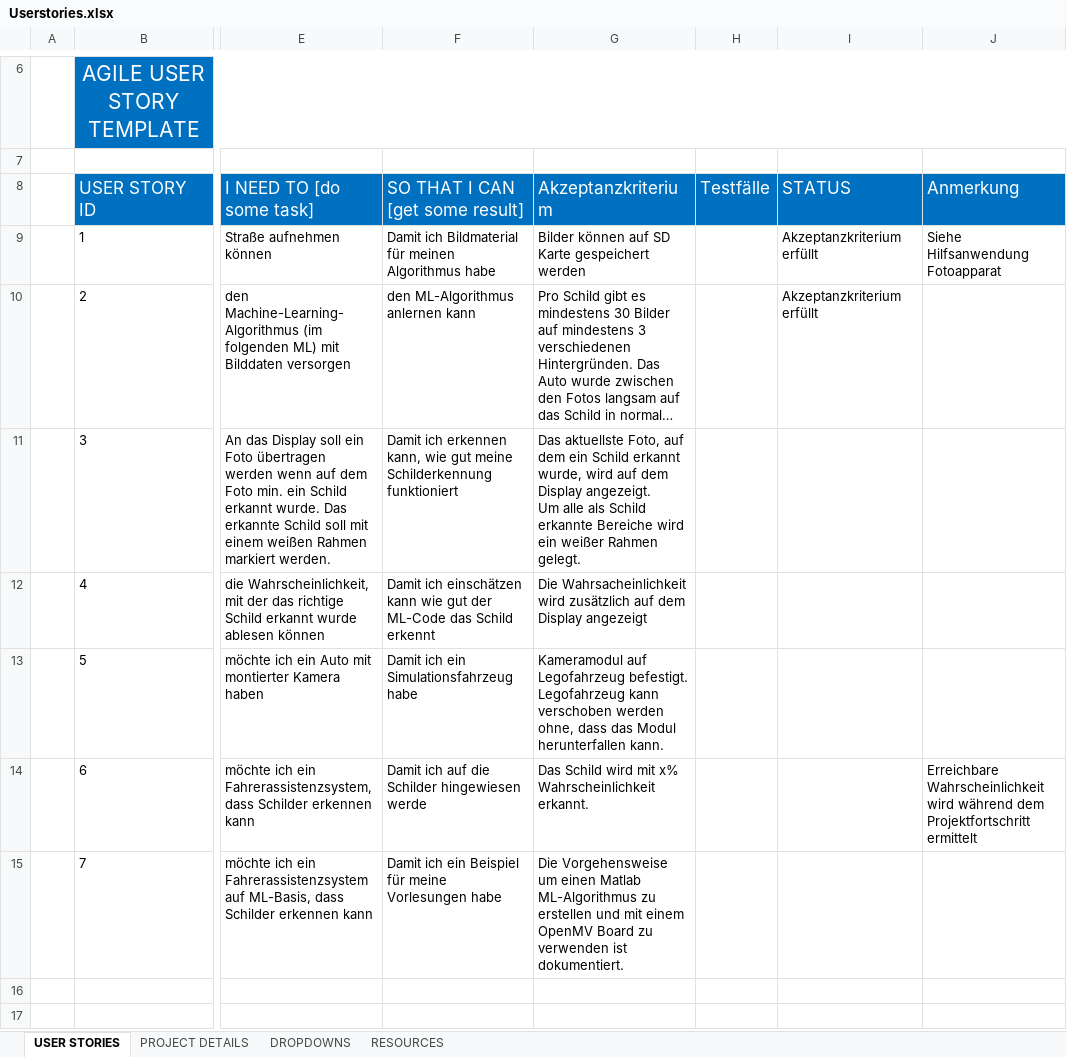
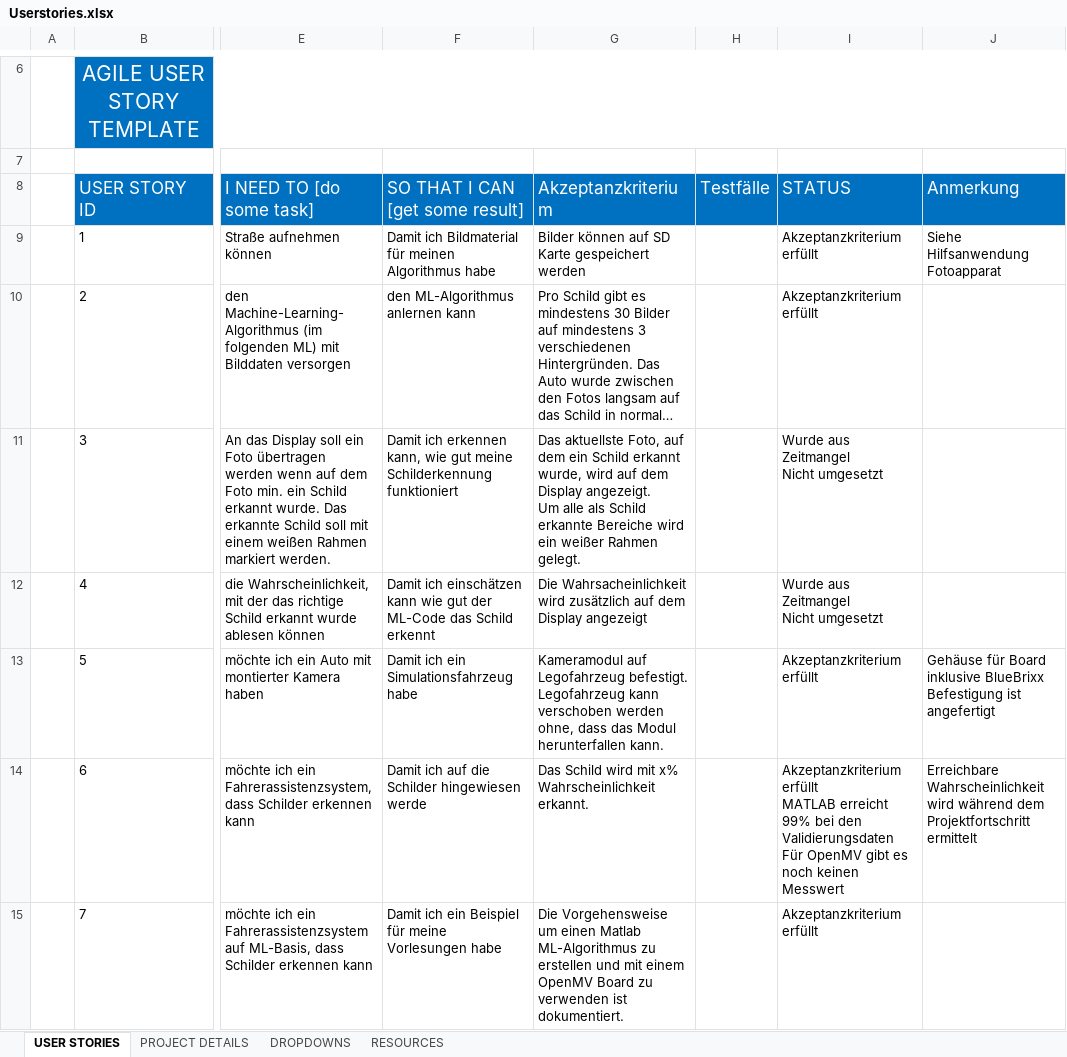
Before and after one commit to Commander-Philip/the-machine-learning-brick, an Excel workbook: Userstories.xlsx, sheet USER STORIES, drawn as a sheet; only a part is shown, gaps mark what is left out; long unchanged cells end in …; values as stored, in another font and other column widths than the file's, no borders; charts and pictures not drawn; ↵ is a line break in a cell; the diff names each change by its address in the sheet, - before the commit and + after, or states it on an @@ line.

```diff
--- a/Userstories.xlsx (sheet USER STORIES)
+++ b/Userstories.xlsx (sheet USER STORIES)
-I11:I12 (STATUS): (empty)
+I11:I12 (STATUS): Wurde aus Zeitmangel ↵ Nicht umgesetzt
-I13 (STATUS): (empty)
+I13 (STATUS): Akzeptanzkriterium erfüllt
-J13 (Anmerkung): (empty)
+J13 (Anmerkung): Gehäuse für Board inklusive BlueBrixx Befestigung ist angefertigt
-I14 (STATUS): (empty)
+I14 (STATUS): Akzeptanzkriterium erfüllt ↵ MATLAB erreicht 99% bei den Validierungsdaten ↵ Für OpenMV gibt es noch keinen Messwert
-I15 (STATUS): (empty)
+I15 (STATUS): Akzeptanzkriterium erfüllt
```
Also changed, not shown: charts or pictures, 1 other file.
